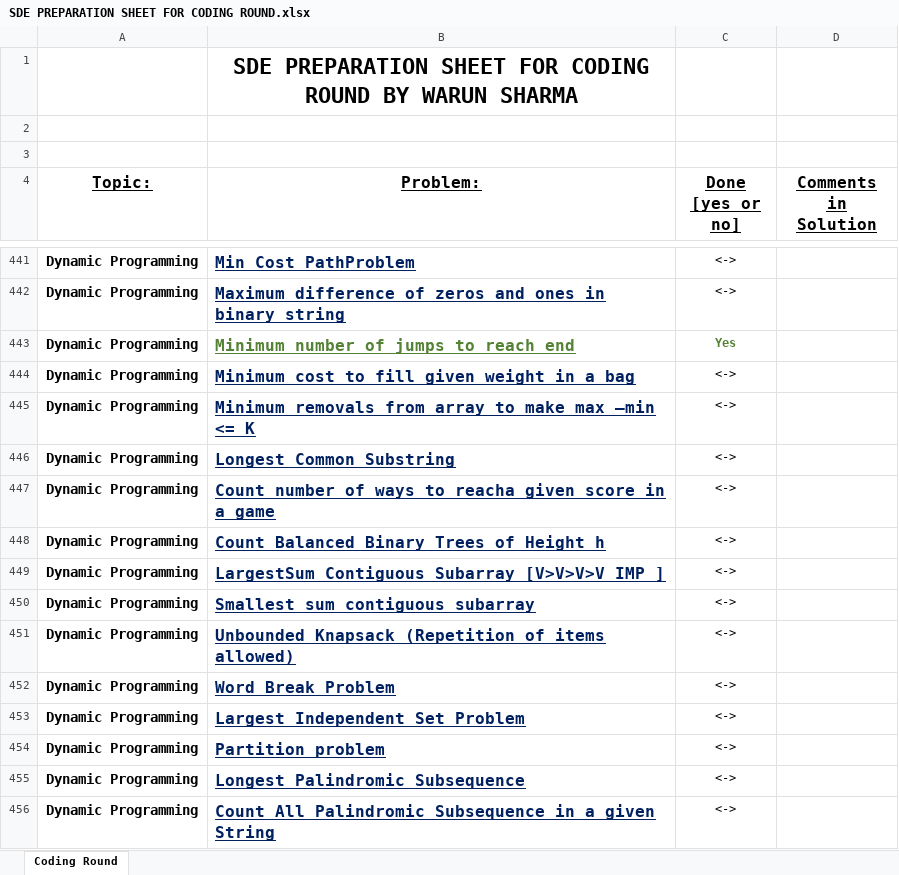
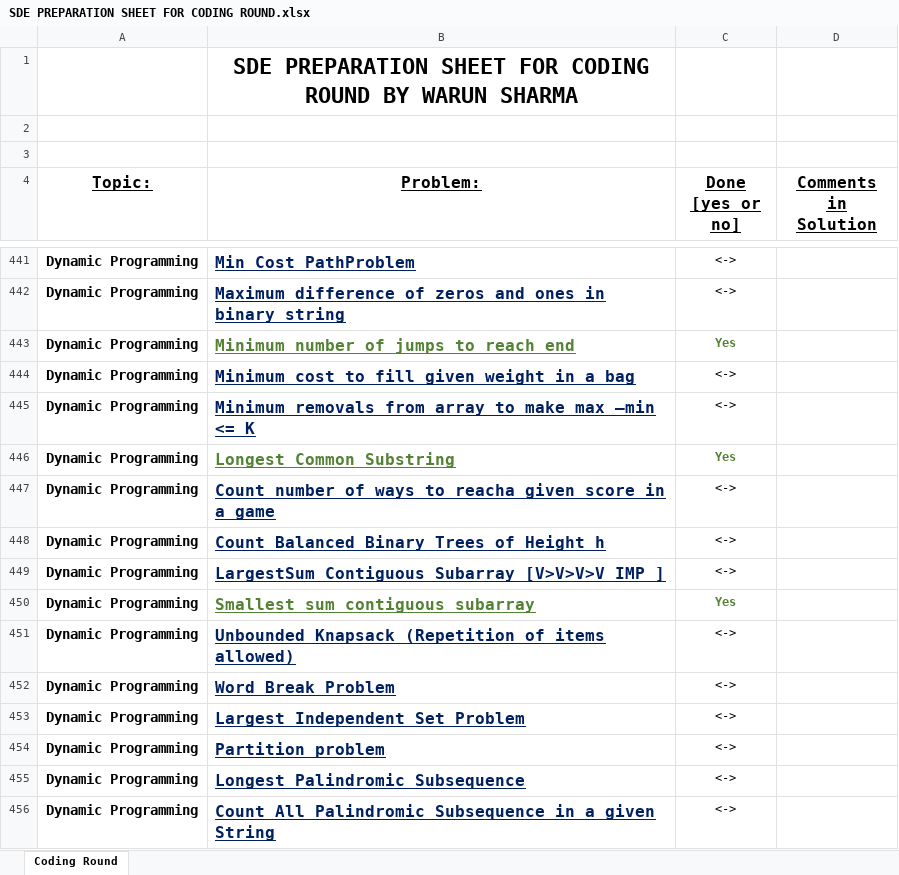
Before and after one commit to WarunSharma/Interview-preparation-2021-2022-, an Excel workbook: Data Structure & Algorithms/SDE PREPARATION SHEET FOR CODING ROUND.xlsx, sheet Coding Round, drawn as a sheet; only a part is shown, gaps mark what is left out; values as stored, in another font and other column widths than the file's, no borders; the diff names each change by its address in the sheet, - before the commit and + after, or states it on an @@ line.

Commit message:
Modified Smallest Sum Contiguous Subarray problem status in SDE Sheet

```diff
--- a/Data Structure & Algorithms/SDE PREPARATION SHEET FOR CODING ROUND.xlsx (sheet Coding Round)
+++ b/Data Structure & Algorithms/SDE PREPARATION SHEET FOR CODING ROUND.xlsx (sheet Coding Round)
-B446 text colour: #002060
+B446 text colour: #548235
-C446 (Done [yes or no]): <->
+C446 (Done [yes or no]): Yes
@@ C446 bold: off → on, text colour: black → #548235 @@
-B450 text colour: #002060
+B450 text colour: #548235
-C450 (Done [yes or no]): <->
+C450 (Done [yes or no]): Yes
@@ C450 bold: off → on, text colour: black → #548235 @@
```
